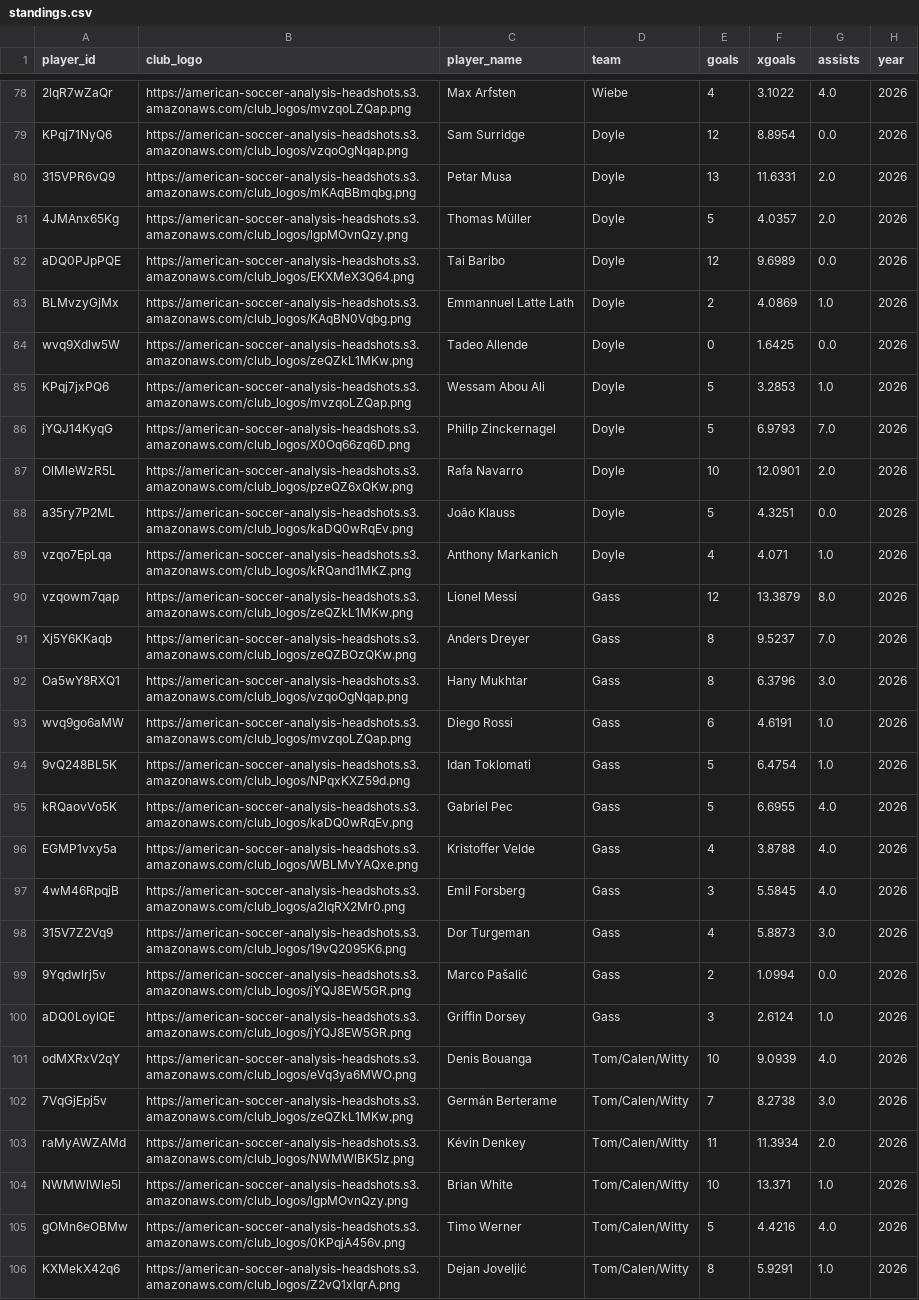
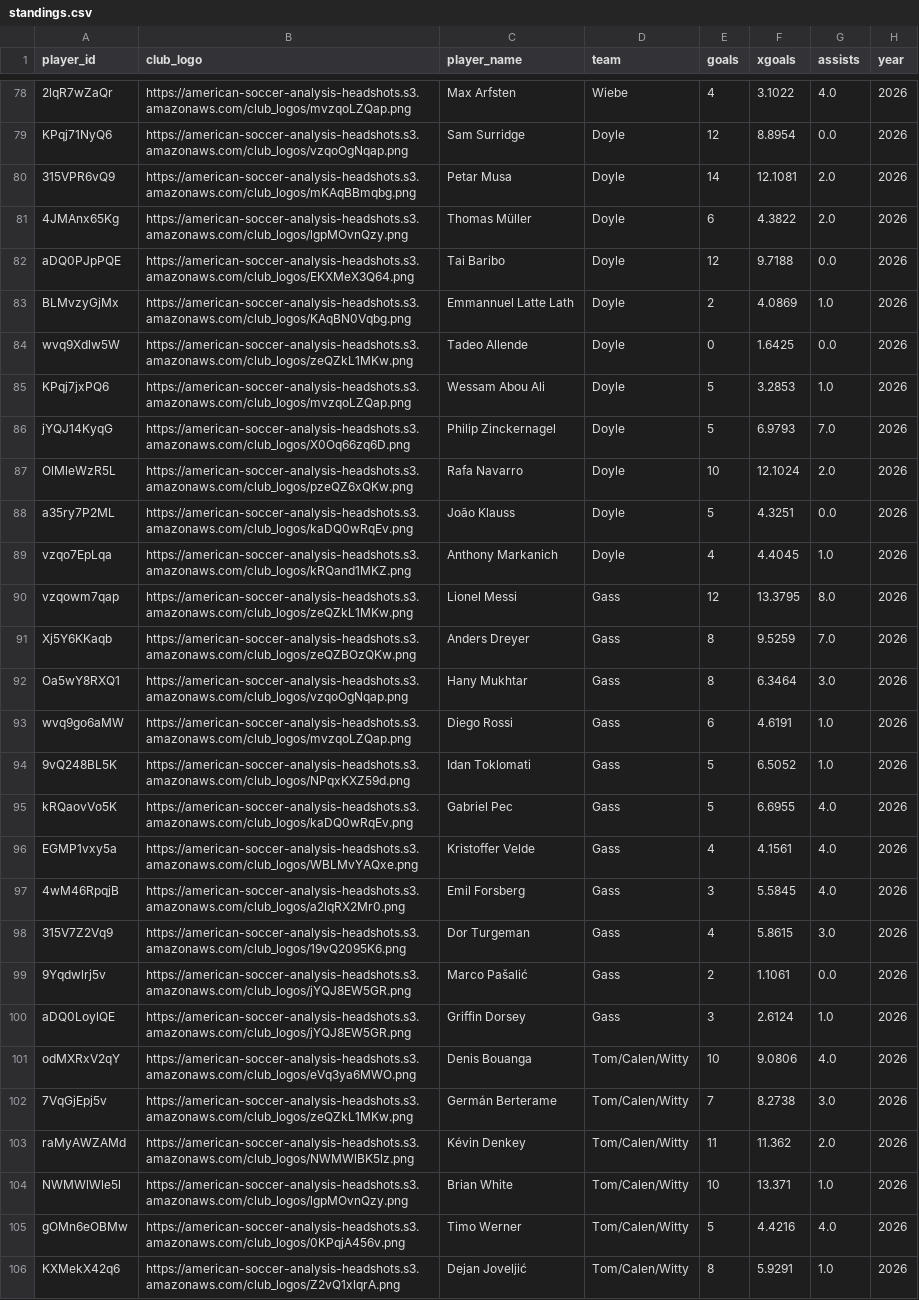
Before and after one commit to bgrnwd/soccerwise, a CSV file: src/standings.csv, drawn as a sheet; only a part is shown, gaps mark what is left out; the diff covers the shown part only; the diff names each change by its address in the sheet, - before the commit and + after, or states it on an @@ line.

```diff
--- a/src/standings.csv
+++ b/src/standings.csv
-E80 (goals): 13
+E80 (goals): 14
-F80 (xgoals): 11.6331
+F80 (xgoals): 12.1081
-E81 (goals): 5
+E81 (goals): 6
-F81 (xgoals): 4.0357
+F81 (xgoals): 4.3822
-F82 (xgoals): 9.6989
+F82 (xgoals): 9.7188
-F87 (xgoals): 12.0901
+F87 (xgoals): 12.1024
-F89 (xgoals): 4.071
+F89 (xgoals): 4.4045
-F90 (xgoals): 13.3879
+F90 (xgoals): 13.3795
-F91 (xgoals): 9.5237
+F91 (xgoals): 9.5259
-F92 (xgoals): 6.3796
+F92 (xgoals): 6.3464
-F94 (xgoals): 6.4754
+F94 (xgoals): 6.5052
-F96 (xgoals): 3.8788
+F96 (xgoals): 4.1561
-F98 (xgoals): 5.8873
+F98 (xgoals): 5.8615
-F99 (xgoals): 1.0994
+F99 (xgoals): 1.1061
-F101 (xgoals): 9.0939
+F101 (xgoals): 9.0806
-F103 (xgoals): 11.3934
+F103 (xgoals): 11.362
```
Also changed, not shown: 14 edited cells elsewhere in this file, src/over_under.csv, 2 other files.
